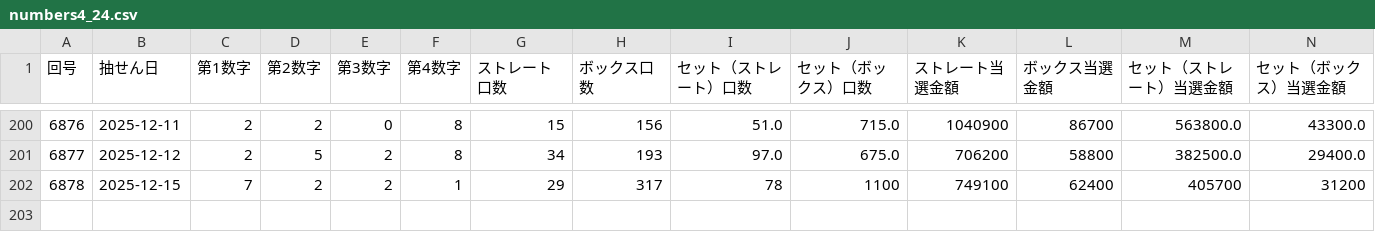
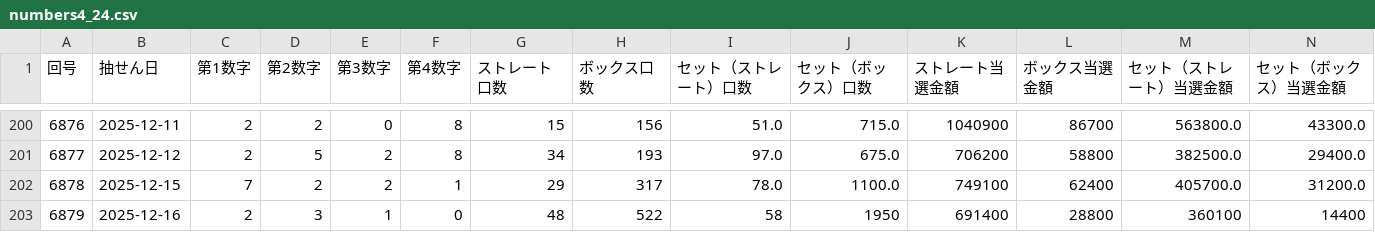
Before and after one commit to Naobro/lototop-app, a CSV file: data/numbers4_24.csv, drawn as a sheet; only a part is shown, gaps mark what is left out.

```diff
--- a/data/numbers4_24.csv
+++ b/data/numbers4_24.csv
@@ -201,2 +201,3 @@
 6877,2025-12-12,2,5,2,8,34,193,97.0,675.0,706200,58800,382500.0,29400.0
-6878,2025-12-15,7,2,2,1,29,317,78,1100,749100,62400,405700,31200
+6878,2025-12-15,7,2,2,1,29,317,78.0,1100.0,749100,62400,405700.0,31200.0
+6879,2025-12-16,2,3,1,0,48,522,58,1950,691400,28800,360100,14400
```
Also changed, not shown: data/n4.csv.
